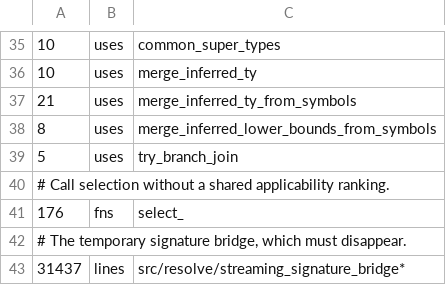
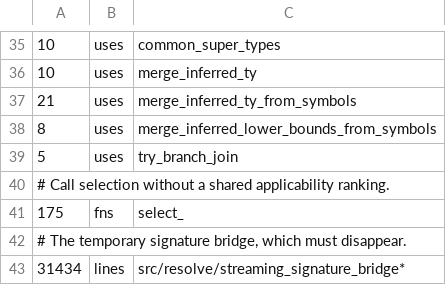
Before and after one commit to qnox/krusty, a TSV file: legacy-baseline.tsv, drawn as a sheet; only a part is shown, gaps mark what is left out.

```diff
--- a/legacy-baseline.tsv
+++ b/legacy-baseline.tsv
@@ -40,4 +40,4 @@
 # Call selection without a shared applicability ranking.
-176	fns	select_
+175	fns	select_
 # The temporary signature bridge, which must disappear.
-31437	lines	src/resolve/streaming_signature_bridge*
+31434	lines	src/resolve/streaming_signature_bridge*
```
Also changed, not shown: 5 other files.
